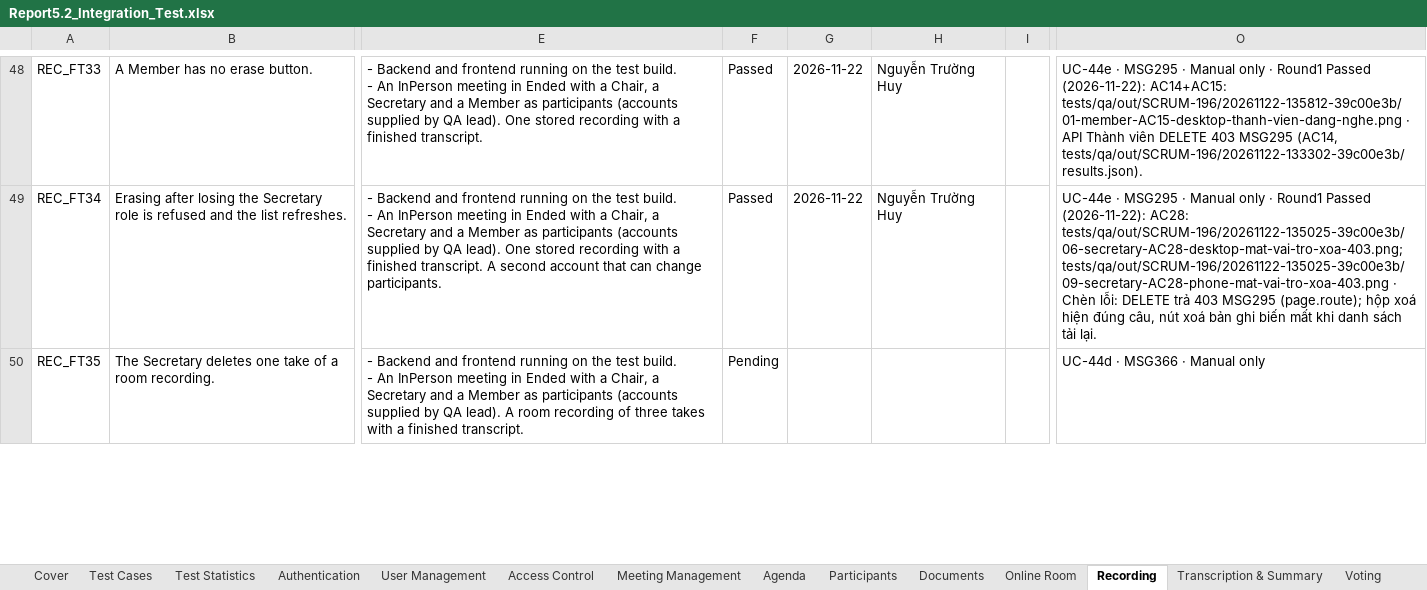
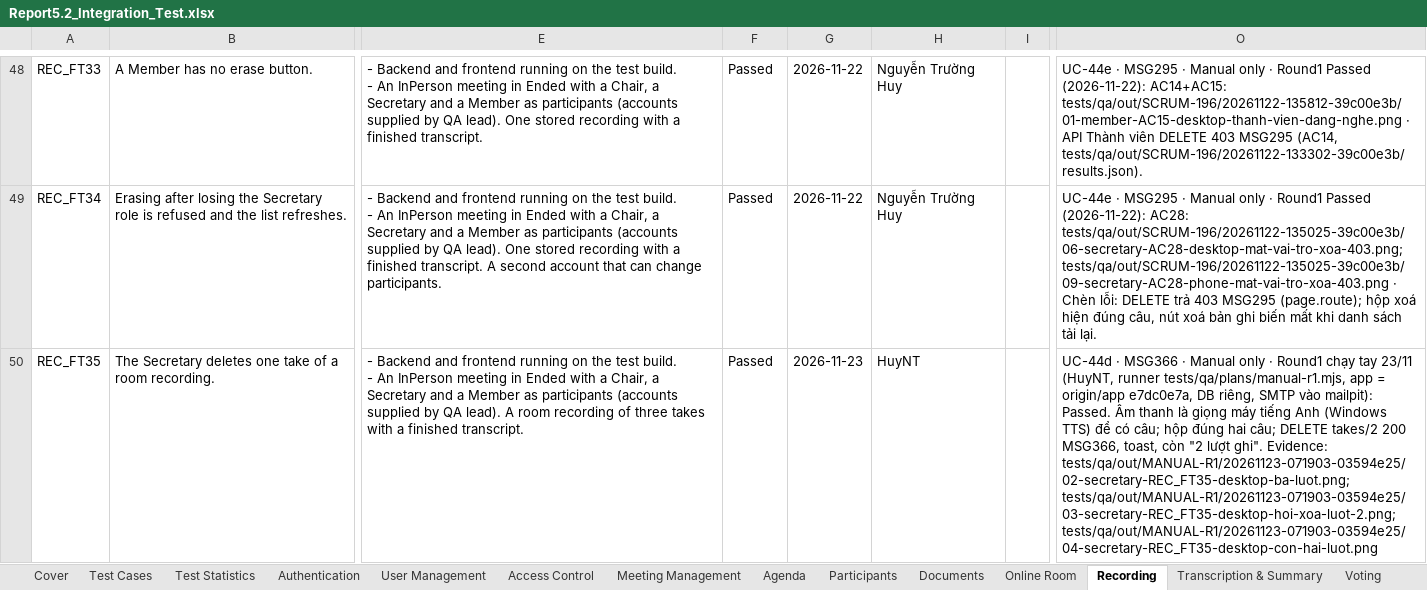
Before and after one commit to callmehai/FU-FA26-G116, an Excel workbook: docs/08-reports/test-reports/Report5.2_Integration_Test.xlsx, sheet Recording, drawn as a sheet; only a part is shown, gaps mark what is left out; values as stored, in another font and other column widths than the file's, no borders; the diff covers the shown part only; the diff names each change by its address in the sheet, - before the commit and + after, or states it on an @@ line.

```diff
--- a/docs/08-reports/test-reports/Report5.2_Integration_Test.xlsx (sheet Recording)
+++ b/docs/08-reports/test-reports/Report5.2_Integration_Test.xlsx (sheet Recording)
-F50: Pending
+F50: Passed
-G50: (empty)
+G50: 2026-11-23
-H50: (empty)
+H50: HuyNT
-O50: …Manual only
+O50: …Manual only · Round1 chạy tay 23/11 (HuyNT, runner tests/qa/plans/manual-r1.mjs, app = origin/app e7dc0e7a, DB riêng, SMTP vào mailpit): Passed. Âm thanh là giọng máy tiếng Anh (Windows TTS) để có câu; hộp đúng hai câu; DELETE takes/2 200 MSG366, toast, còn "2 lượt ghi". Evidence: tests/qa/out/MANUAL-R1/20261123-071903-03594e25/02-secretary-REC_FT35-desktop-ba-luot.png; tests/qa/out/MANUAL-R1/20261123-071903-03594e25/03-secretary-REC_FT35-desktop-hoi-xoa-luot-2.png; tests/qa/out/MANUAL-R1/20261123-071903-03594e25/04-secretary-REC_FT35-desktop-con-hai-luot.png
```
Also changed, not shown: 16 edited cells elsewhere in this sheet, sheet Meeting Management, sheet Minutes, sheet Authentication, sheet User Management, sheet Notifications, sheet Online Room, 5 more sheets, docs/08-reports/test-reports/Report5.2.2_Integration_Test_API_Test.xlsx, 26 other files.
